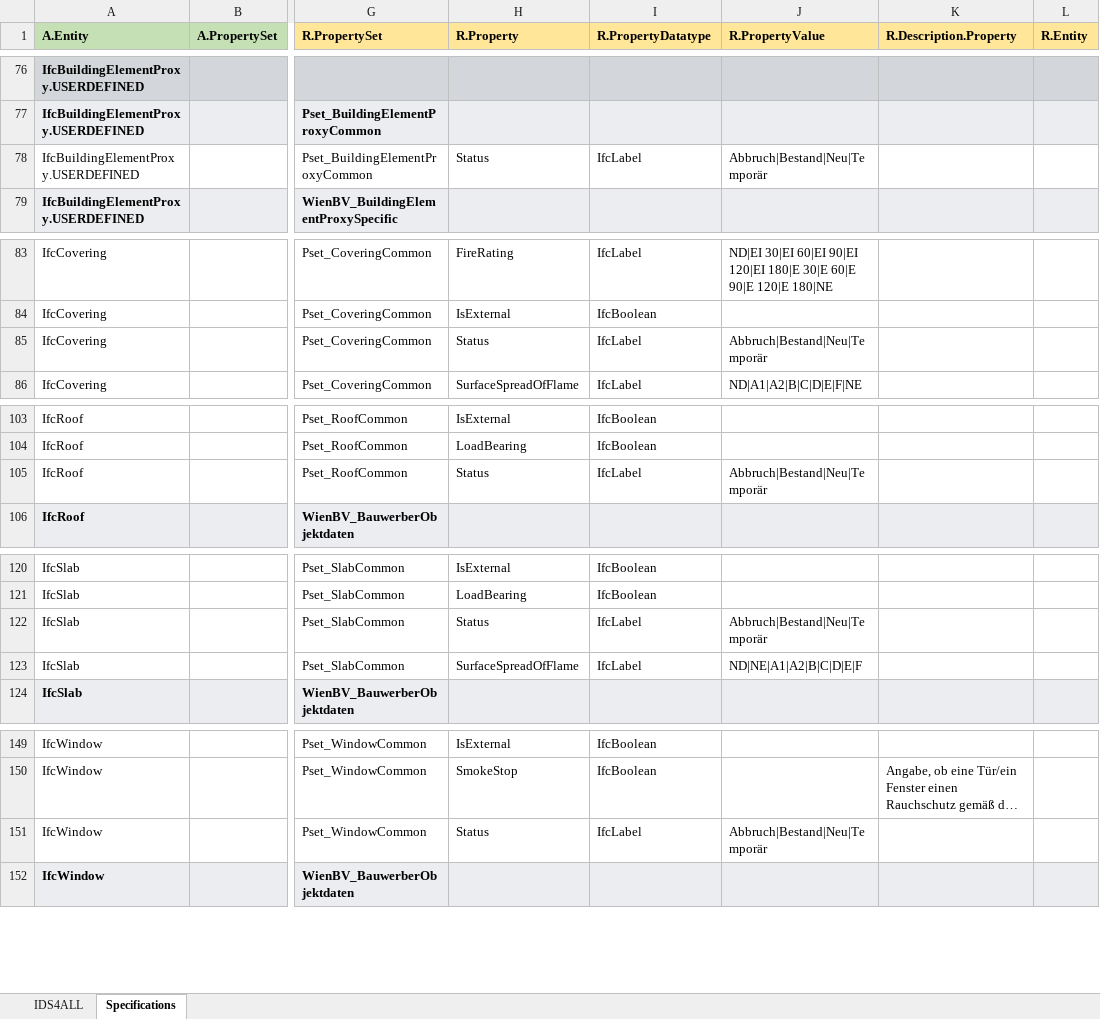
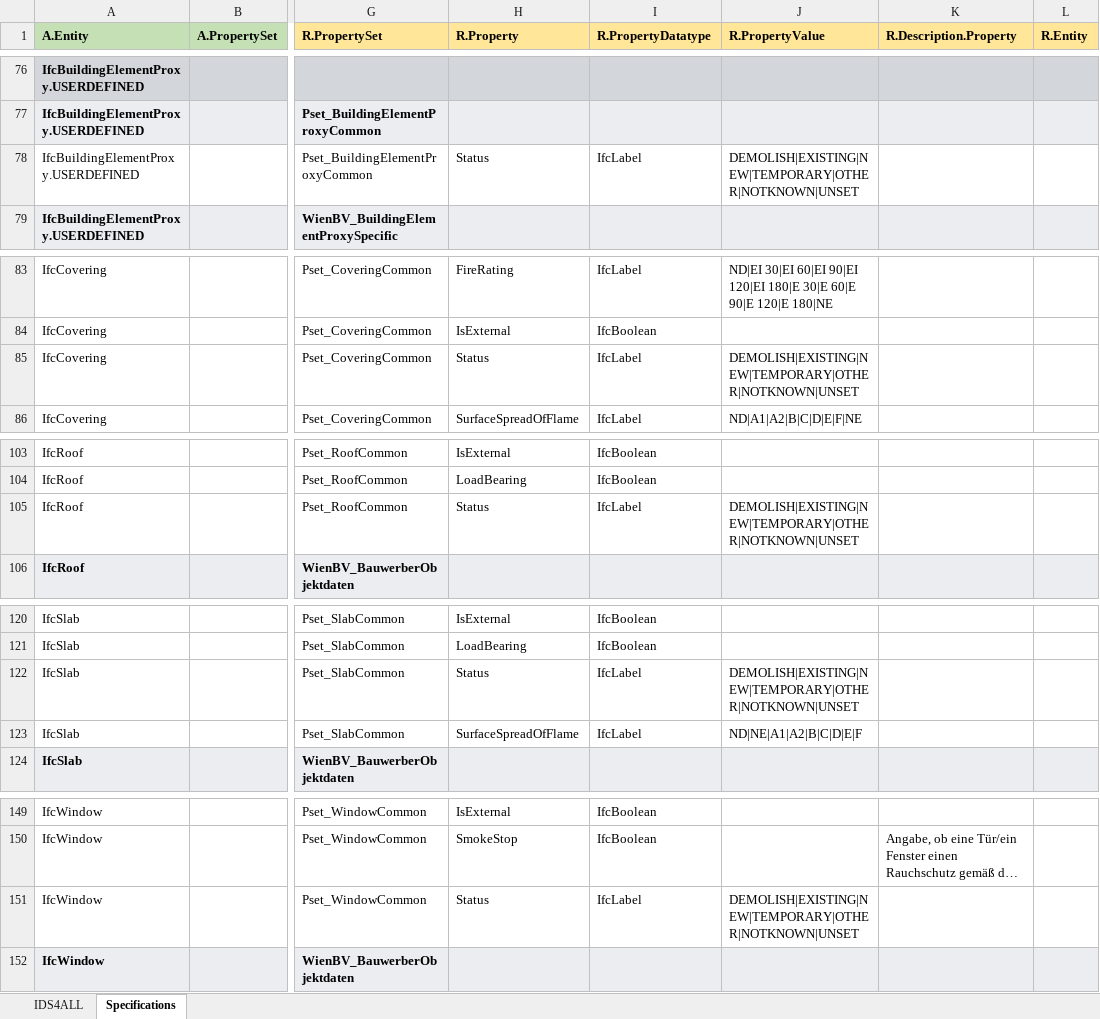
Before and after one commit to Digital-Building-Process-TU-Wien/IDS-converter, an Excel workbook: Excel-files/Requirements-openBIM-building-permit-City-of-Vienna-extended.xlsx, sheet Specifications, drawn as a sheet; only a part is shown, gaps mark what is left out; long unchanged cells end in …; values as stored, in another font and other column widths than the file's, no borders; the diff covers the shown part only; the diff names each change by its address in the sheet, - before the commit and + after, or states it on an @@ line.

Commit message:
Change property values of the property "status" to the official IFC4.3 enumeration in the openBIM building permit example

```diff
--- a/Excel-files/Requirements-openBIM-building-permit-City-of-Vienna-extended.xlsx (sheet Specifications)
+++ b/Excel-files/Requirements-openBIM-building-permit-City-of-Vienna-extended.xlsx (sheet Specifications)
-J78 (R.PropertyValue): Abbruch|Bestand|Neu|Temporär
+J78 (R.PropertyValue): DEMOLISH|EXISTING|NEW|TEMPORARY|OTHER|NOTKNOWN|UNSET
-J85 (R.PropertyValue): Abbruch|Bestand|Neu|Temporär
+J85 (R.PropertyValue): DEMOLISH|EXISTING|NEW|TEMPORARY|OTHER|NOTKNOWN|UNSET
-J105 (R.PropertyValue): Abbruch|Bestand|Neu|Temporär
+J105 (R.PropertyValue): DEMOLISH|EXISTING|NEW|TEMPORARY|OTHER|NOTKNOWN|UNSET
-J122 (R.PropertyValue): Abbruch|Bestand|Neu|Temporär
+J122 (R.PropertyValue): DEMOLISH|EXISTING|NEW|TEMPORARY|OTHER|NOTKNOWN|UNSET
-J151 (R.PropertyValue): Abbruch|Bestand|Neu|Temporär
+J151 (R.PropertyValue): DEMOLISH|EXISTING|NEW|TEMPORARY|OTHER|NOTKNOWN|UNSET
```
Also changed, not shown: 24 edited cells elsewhere in this sheet, 1 other file.
